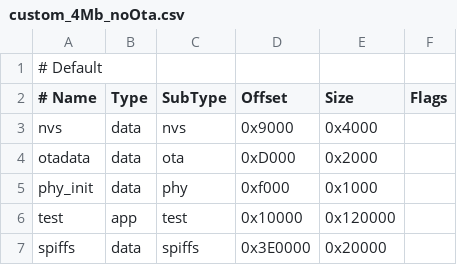
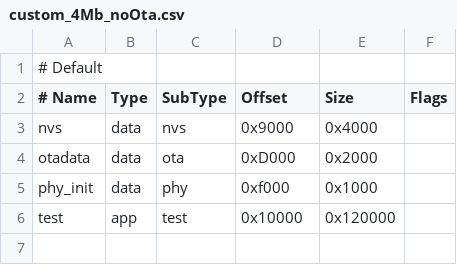
Before and after one commit to bmorcelli/Launcher, a CSV file: support_files/custom_4Mb_noOta.csv, drawn as a sheet.

```diff
--- a/support_files/custom_4Mb_noOta.csv
+++ b/support_files/custom_4Mb_noOta.csv
@@ -6,2 +6 @@ phy_init, data, phy,     0xf000,   0x1000,
 test,     app,  test,    0x10000,  0x120000,
-spiffs,   data, spiffs,  0x3E0000, 0x20000,
```
Also changed, not shown: support_files/custom_4Mb.csv, support_files/custom_8Mb.csv, 1 other file.
